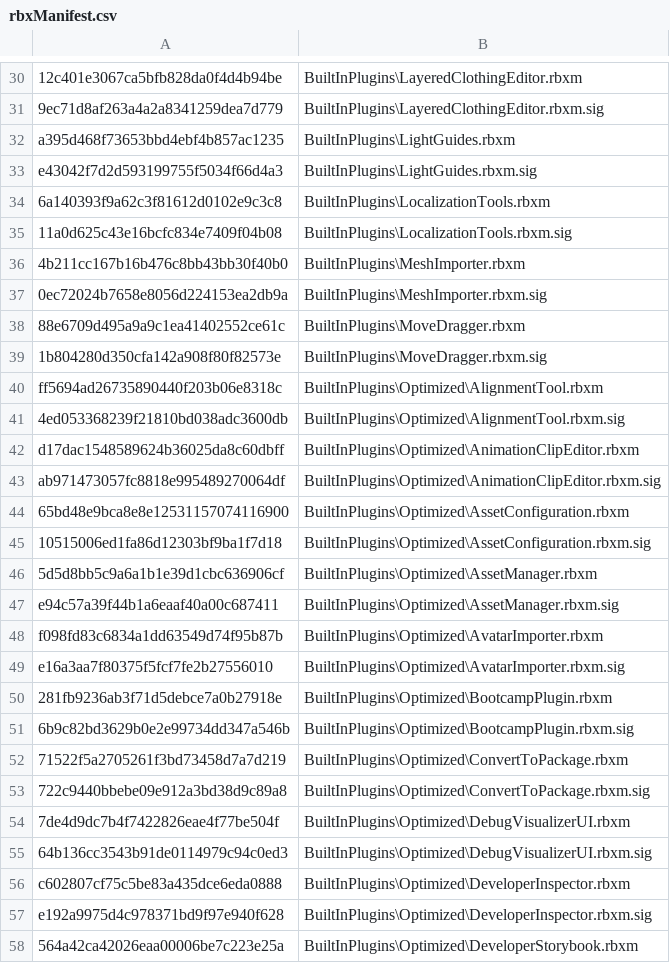
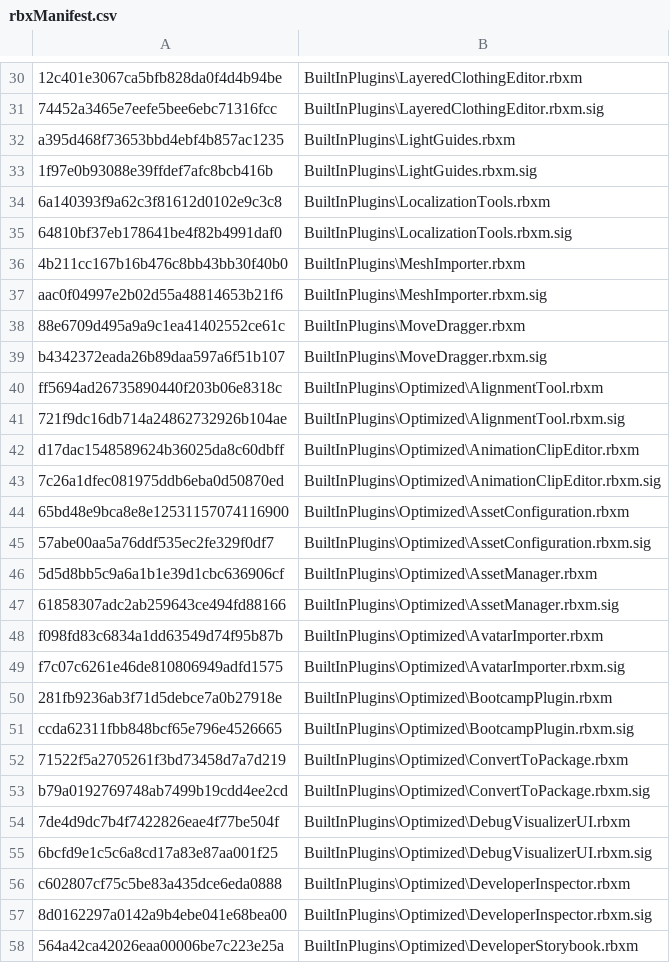
Before and after one commit to CloneTrooper1019/Roblox-Client-Watch, a CSV file: rbxManifest.csv, drawn as a sheet; only a part is shown, gaps mark what is left out; the diff covers the shown part only; the diff names each change by its address in the sheet, - before the commit and + after, or states it on an @@ line.

```diff
--- a/rbxManifest.csv
+++ b/rbxManifest.csv
-A31: 9ec71d8af263a4a2a8341259dea7d779
+A31: 74452a3465e7eefe5bee6ebc71316fcc
-A33: e43042f7d2d593199755f5034f66d4a3
+A33: 1f97e0b93088e39ffdef7afc8bcb416b
-A35: 11a0d625c43e16bcfc834e7409f04b08
+A35: 64810bf37eb178641be4f82b4991daf0
-A37: 0ec72024b7658e8056d224153ea2db9a
+A37: aac0f04997e2b02d55a48814653b21f6
-A39: 1b804280d350cfa142a908f80f82573e
+A39: b4342372eada26b89daa597a6f51b107
-A41: 4ed053368239f21810bd038adc3600db
+A41: 721f9dc16db714a24862732926b104ae
-A43: ab971473057fc8818e995489270064df
+A43: 7c26a1dfec081975ddb6eba0d50870ed
-A45: 10515006ed1fa86d12303bf9ba1f7d18
+A45: 57abe00aa5a76ddf535ec2fe329f0df7
-A47: e94c57a39f44b1a6eaaf40a00c687411
+A47: 61858307adc2ab259643ce494fd88166
-A49: e16a3aa7f80375f5fcf7fe2b27556010
+A49: f7c07c6261e46de810806949adfd1575
-A51: 6b9c82bd3629b0e2e99734dd347a546b
+A51: ccda62311fbb848bcf65e796e4526665
-A53: 722c9440bbebe09e912a3bd38d9c89a8
+A53: b79a0192769748ab7499b19cdd4ee2cd
-A55: 64b136cc3543b91de0114979c94c0ed3
+A55: 6bcfd9e1c5c6a8cd17a83e87aa001f25
-A57: e192a9975d4c978371bd9f97e940f628
+A57: 8d0162297a0142a9b4ebe041e68bea00
```
Also changed, not shown: 60 edited cells elsewhere in this file, rbxPkgManifest.csv, 6 other files.
